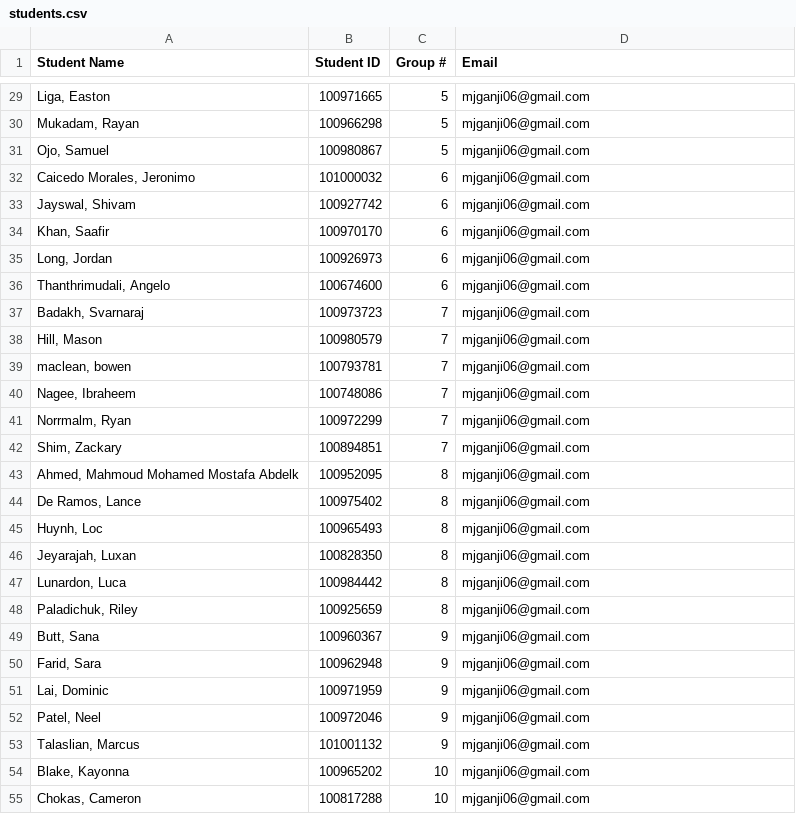
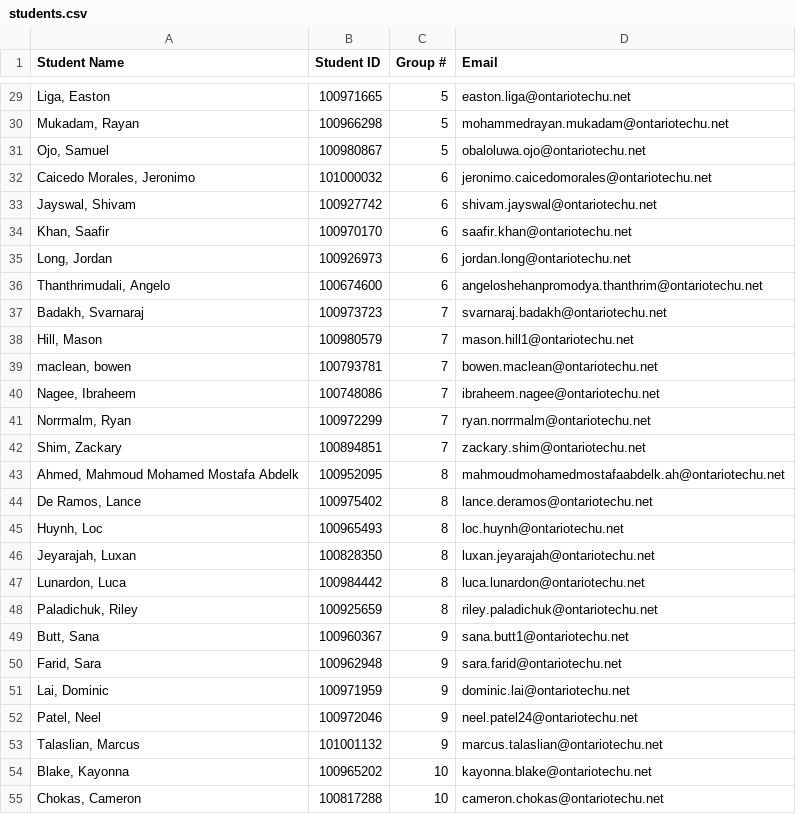
Before and after one commit to Mjganji/CRN-43415-Peer-Evaluation, a CSV file: students.csv, drawn as a sheet; only a part is shown, gaps mark what is left out; the diff covers the shown part only.

```diff
--- a/students.csv
+++ b/students.csv
@@ -29,27 +29,27 @@
-"Liga, Easton",100971665,5,mjganji06@gmail.com
-"Mukadam, Rayan",100966298,5,mjganji06@gmail.com
-"Ojo, Samuel",100980867,5,mjganji06@gmail.com
-"Caicedo Morales, Jeronimo",101000032,6,mjganji06@gmail.com
-"Jayswal, Shivam",100927742,6,mjganji06@gmail.com
-"Khan, Saafir",100970170,6,mjganji06@gmail.com
-"Long, Jordan",100926973,6,mjganji06@gmail.com
-"Thanthrimudali, Angelo",100674600,6,mjganji06@gmail.com
-"Badakh, Svarnaraj",100973723,7,mjganji06@gmail.com
-"Hill, Mason",100980579,7,mjganji06@gmail.com
-"maclean, bowen",100793781,7,mjganji06@gmail.com
-"Nagee, Ibraheem",100748086,7,mjganji06@gmail.com
-"Norrmalm, Ryan",100972299,7,mjganji06@gmail.com
-"Shim, Zackary",100894851,7,mjganji06@gmail.com
-"Ahmed, Mahmoud Mohamed Mostafa Abdelk",100952095,8,mjganji06@gmail.com
-"De Ramos, Lance",100975402,8,mjganji06@gmail.com
-"Huynh, Loc",100965493,8,mjganji06@gmail.com
-"Jeyarajah, Luxan",100828350,8,mjganji06@gmail.com
-"Lunardon, Luca",100984442,8,mjganji06@gmail.com
-"Paladichuk, Riley",100925659,8,mjganji06@gmail.com
-"Butt, Sana",100960367,9,mjganji06@gmail.com
-"Farid, Sara",100962948,9,mjganji06@gmail.com
-"Lai, Dominic",100971959,9,mjganji06@gmail.com
-"Patel, Neel",100972046,9,mjganji06@gmail.com
-"Talaslian, Marcus",101001132,9,mjganji06@gmail.com
-"Blake, Kayonna",100965202,10,mjganji06@gmail.com
-"Chokas, Cameron",100817288,10,mjganji06@gmail.com
+"Liga, Easton",100971665,5,easton.liga@ontariotechu.net
+"Mukadam, Rayan",100966298,5,mohammedrayan.mukadam@ontariotechu.net
+"Ojo, Samuel",100980867,5,obaloluwa.ojo@ontariotechu.net
+"Caicedo Morales, Jeronimo",101000032,6,jeronimo.caicedomorales@ontariotechu.net
+"Jayswal, Shivam",100927742,6,shivam.jayswal@ontariotechu.net
+"Khan, Saafir",100970170,6,saafir.khan@ontariotechu.net
+"Long, Jordan",100926973,6,jordan.long@ontariotechu.net
+"Thanthrimudali, Angelo",100674600,6,angeloshehanpromodya.thanthrim@ontariotechu.net
+"Badakh, Svarnaraj",100973723,7,svarnaraj.badakh@ontariotechu.net
+"Hill, Mason",100980579,7,mason.hill1@ontariotechu.net
+"maclean, bowen",100793781,7,bowen.maclean@ontariotechu.net
+"Nagee, Ibraheem",100748086,7,ibraheem.nagee@ontariotechu.net
+"Norrmalm, Ryan",100972299,7,ryan.norrmalm@ontariotechu.net
+"Shim, Zackary",100894851,7,zackary.shim@ontariotechu.net
+"Ahmed, Mahmoud Mohamed Mostafa Abdelk",100952095,8,mahmoudmohamedmostafaabdelk.ah@ontariotechu.net
+"De Ramos, Lance",100975402,8,lance.deramos@ontariotechu.net
+"Huynh, Loc",100965493,8,loc.huynh@ontariotechu.net
+"Jeyarajah, Luxan",100828350,8,luxan.jeyarajah@ontariotechu.net
+"Lunardon, Luca",100984442,8,luca.lunardon@ontariotechu.net
+"Paladichuk, Riley",100925659,8,riley.paladichuk@ontariotechu.net
+"Butt, Sana",100960367,9,sana.butt1@ontariotechu.net
+"Farid, Sara",100962948,9,sara.farid@ontariotechu.net
+"Lai, Dominic",100971959,9,dominic.lai@ontariotechu.net
+"Patel, Neel",100972046,9,neel.patel24@ontariotechu.net
+"Talaslian, Marcus",101001132,9,marcus.talaslian@ontariotechu.net
+"Blake, Kayonna",100965202,10,kayonna.blake@ontariotechu.net
+"Chokas, Cameron",100817288,10,cameron.chokas@ontariotechu.net
```
Also changed, not shown: 73 edited cells elsewhere in this file.
